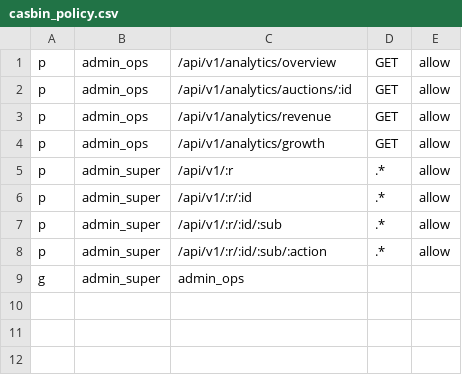
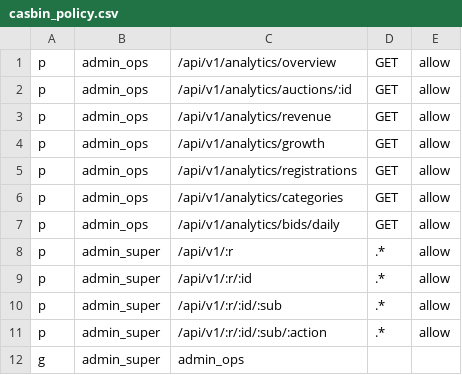
Before and after one commit to Gonzo84/spinlogisticsinc-auctions, a CSV file: services/analytics-service/src/main/resources/casbin_policy.csv, drawn as a sheet.

```diff
--- a/services/analytics-service/src/main/resources/casbin_policy.csv
+++ b/services/analytics-service/src/main/resources/casbin_policy.csv
@@ -4,2 +4,5 @@ p, admin_ops, /api/v1/analytics/revenue, GET, allow
 p, admin_ops, /api/v1/analytics/growth, GET, allow
+p, admin_ops, /api/v1/analytics/registrations, GET, allow
+p, admin_ops, /api/v1/analytics/categories, GET, allow
+p, admin_ops, /api/v1/analytics/bids/daily, GET, allow
 p, admin_super, /api/v1/:r, .*, allow
```
Also changed, not shown: 24 other files.
